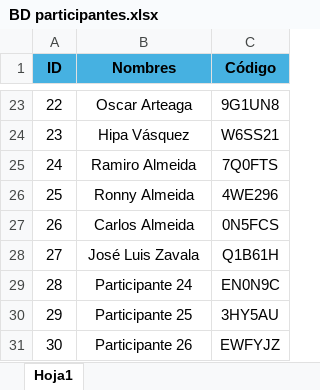
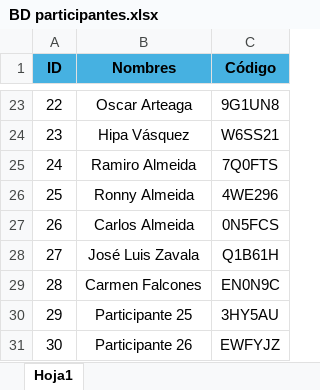
Before and after one commit to Javuldu/pm_project-jun, an Excel workbook: BD participantes.xlsx, sheet Hoja1, drawn as a sheet; only a part is shown, gaps mark what is left out; values as stored, in another font and other column widths than the file's, no borders; the diff names each change by its address in the sheet, - before the commit and + after, or states it on an @@ line.

Commit message:
Add files via upload

```diff
--- a/BD participantes.xlsx (sheet Hoja1)
+++ b/BD participantes.xlsx (sheet Hoja1)
-B29 (Nombres): Participante 24
+B29 (Nombres): Carmen Falcones
```
